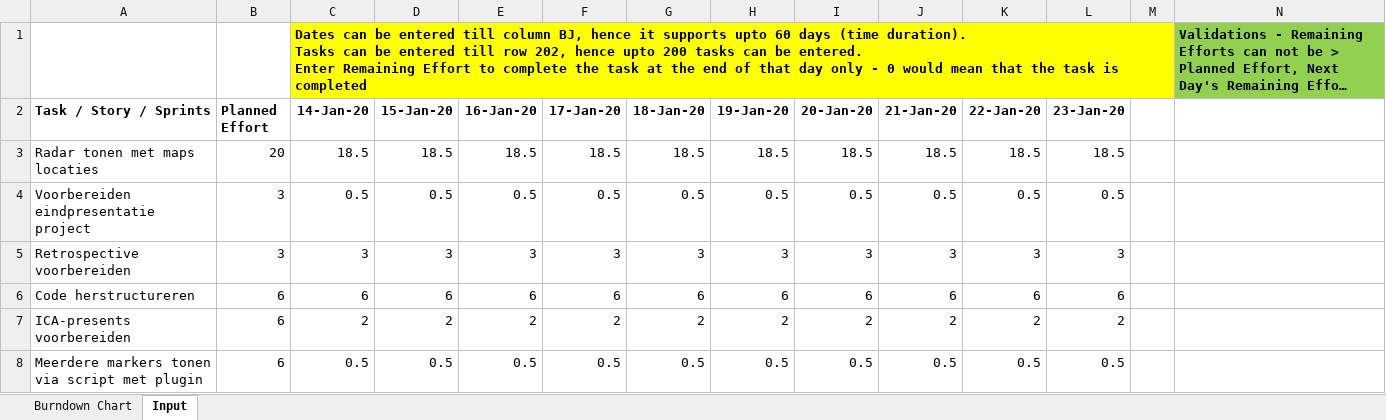
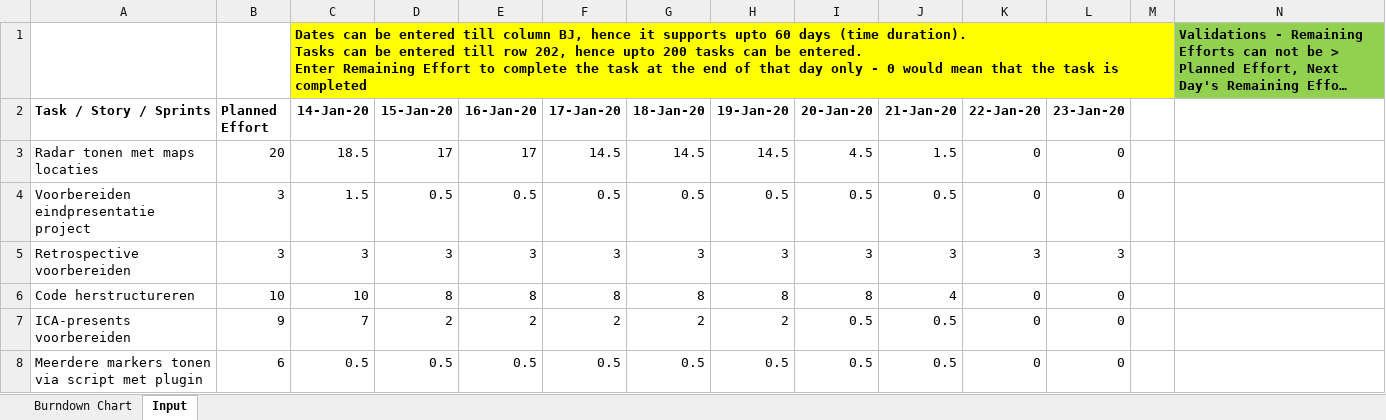
Before and after one commit to TimMaasGeesteranus/AangevuldeRealiteit, an Excel workbook: docs/Scrum/Planning/Burndownchart.xlsm, sheet Input, drawn as a sheet; only a part is shown; long unchanged cells end in …; values as stored, in another font and other column widths than the file's, no borders; charts and pictures and conditional formats not drawn; the diff covers the shown part only; the diff names each change by its address in the sheet, - before the commit and + after, or states it on an @@ line.

Commit message:
Add files via upload

```diff
--- a/docs/Scrum/Planning/Burndownchart.xlsm (sheet Input)
+++ b/docs/Scrum/Planning/Burndownchart.xlsm (sheet Input)
-D3 (15-Jan-20): 18.5
+D3 (15-Jan-20): 17
-E3 (16-Jan-20): 18.5
+E3 (16-Jan-20): 17
-F3 (17-Jan-20): 18.5
+F3 (17-Jan-20): 14.5
-G3 (18-Jan-20): 18.5
+G3 (18-Jan-20): 14.5
-H3 (19-Jan-20): 18.5
+H3 (19-Jan-20): 14.5
-I3 (20-Jan-20): 18.5
+I3 (20-Jan-20): 4.5
-J3 (21-Jan-20): 18.5
+J3 (21-Jan-20): 1.5
-K3 (22-Jan-20): 18.5
+K3 (22-Jan-20): 0
-L3 (23-Jan-20): 18.5
+L3 (23-Jan-20): 0
-C4 (14-Jan-20): 0.5
+C4 (14-Jan-20): 1.5
-K4 (22-Jan-20): 0.5
+K4 (22-Jan-20): 0
-L4 (23-Jan-20): 0.5
+L4 (23-Jan-20): 0
-B6 (Planned Effort): 6
+B6 (Planned Effort): 10
-C6 (14-Jan-20): 6
+C6 (14-Jan-20): 10
-D6 (15-Jan-20): 6
+D6 (15-Jan-20): 8
-E6 (16-Jan-20): 6
+E6 (16-Jan-20): 8
-F6 (17-Jan-20): 6
+F6 (17-Jan-20): 8
-G6 (18-Jan-20): 6
+G6 (18-Jan-20): 8
-H6 (19-Jan-20): 6
+H6 (19-Jan-20): 8
-I6 (20-Jan-20): 6
+I6 (20-Jan-20): 8
-J6 (21-Jan-20): 6
+J6 (21-Jan-20): 4
-K6 (22-Jan-20): 6
+K6 (22-Jan-20): 0
-L6 (23-Jan-20): 6
+L6 (23-Jan-20): 0
-B7 (Planned Effort): 6
+B7 (Planned Effort): 9
-C7 (14-Jan-20): 2
+C7 (14-Jan-20): 7
-I7 (20-Jan-20): 2
+I7 (20-Jan-20): 0.5
-J7 (21-Jan-20): 2
+J7 (21-Jan-20): 0.5
-K7 (22-Jan-20): 2
+K7 (22-Jan-20): 0
-L7 (23-Jan-20): 2
+L7 (23-Jan-20): 0
-K8 (22-Jan-20): 0.5
+K8 (22-Jan-20): 0
-L8 (23-Jan-20): 0.5
+L8 (23-Jan-20): 0
```
Also changed, not shown: 39 edited cells elsewhere in this sheet, charts or pictures.
